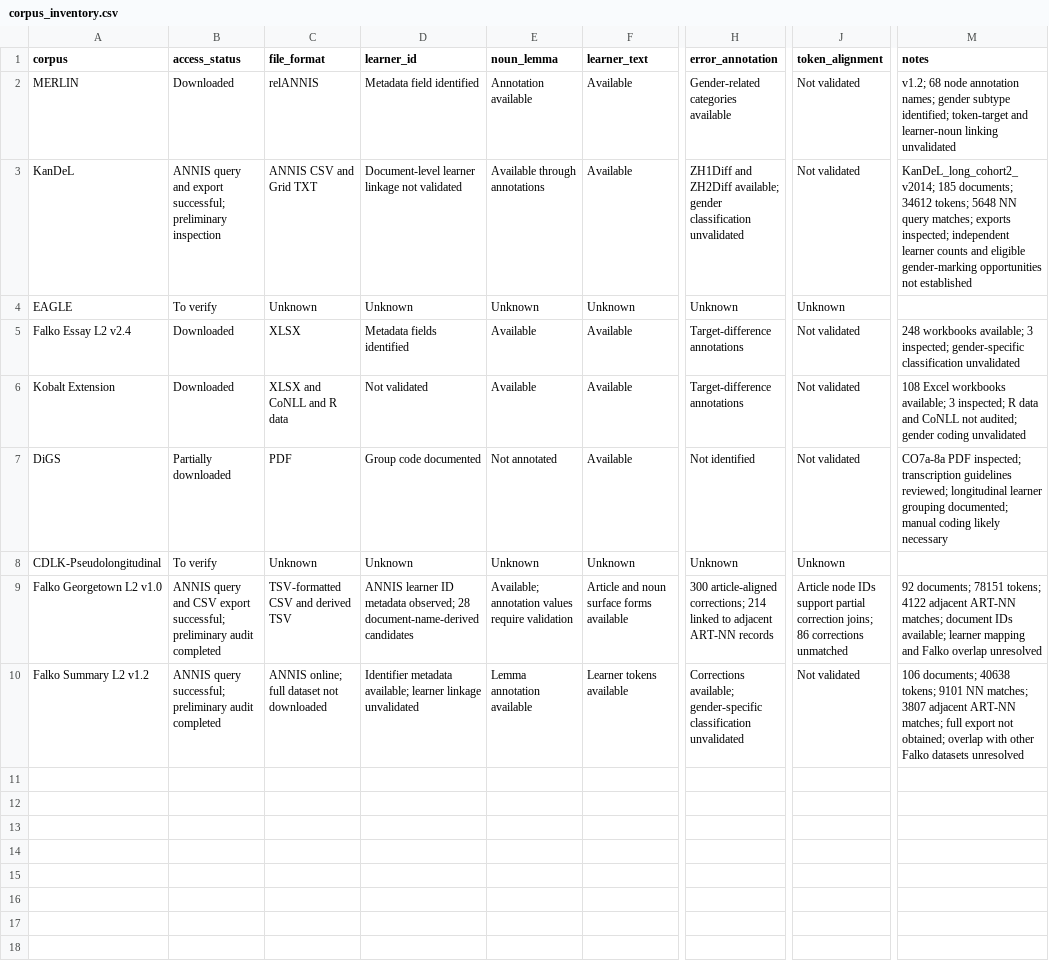
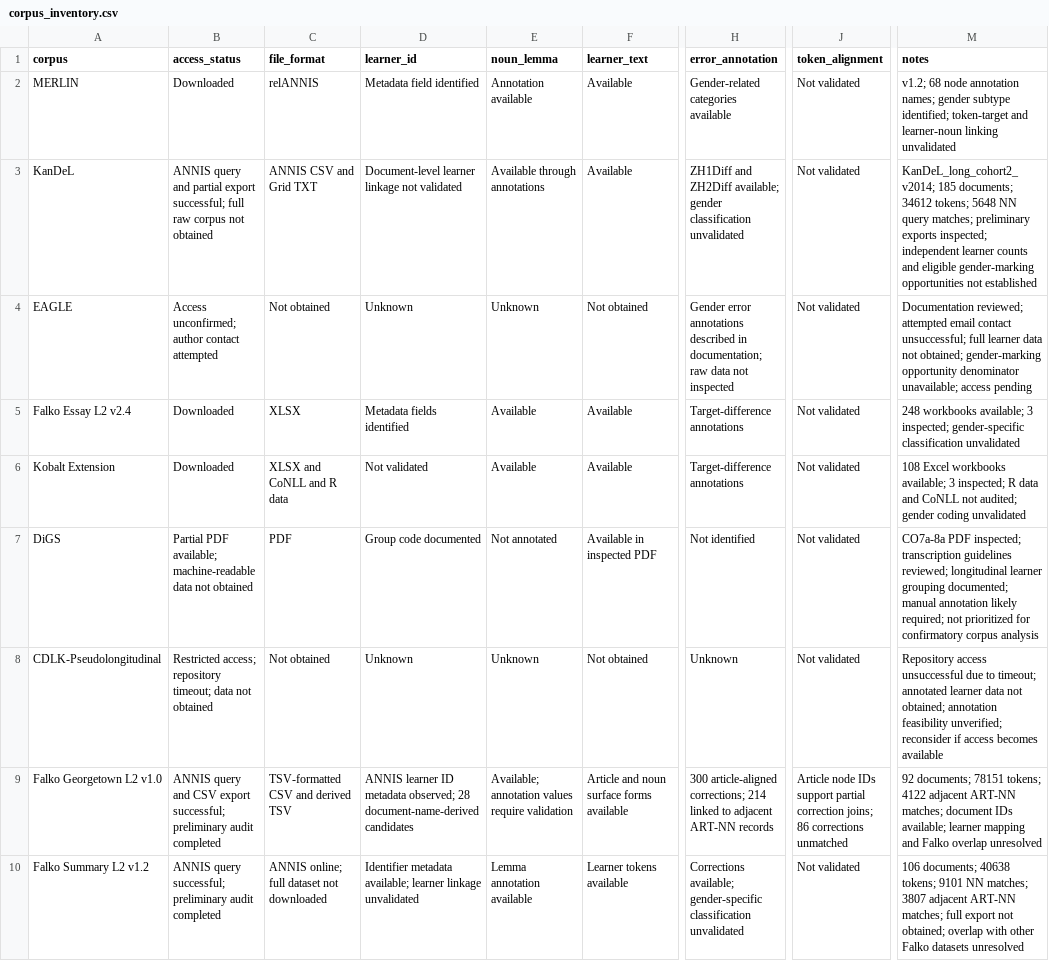
Before and after one commit to EunbeeCho97/l2-german-gender-cue-competition, a CSV file: audit/corpus_inventory.csv, drawn as a sheet; only a part is shown, gaps mark what is left out; the diff names each change by its address in the sheet, - before the commit and + after, or states it on an @@ line.

Commit message:
Update access status for EAGLE, DiGS, and CDLK

```diff
--- a/audit/corpus_inventory.csv
+++ b/audit/corpus_inventory.csv
-B3 (access_status): …query and export successful; preliminary inspection
+B3 (access_status): …query and partial export successful; full raw corpus not obtained
-M3 (notes): …query matches; exports inspected;…
+M3 (notes): …query matches; preliminary exports inspected;…
-B4 (access_status): To verify
+B4 (access_status): Access unconfirmed; author contact attempted
-C4 (file_format): Unknown
+C4 (file_format): Not obtained
-F4 (learner_text): Unknown
+F4 (learner_text): Not obtained
-H4 (error_annotation): Unknown
+H4 (error_annotation): Gender error annotations described in documentation; raw data not inspected
-J4 (token_alignment): Unknown
+J4 (token_alignment): Not validated
-M4 (notes): (empty)
+M4 (notes): Documentation reviewed; attempted email contact unsuccessful; full learner data not obtained; gender-marking opportunity denominator unavailable; access pending
-B7 (access_status): Partially downloaded
+B7 (access_status): Partial PDF available; machine-readable data not obtained
-F7 (learner_text): Available
+F7 (learner_text): Available in inspected PDF
-M7 (notes): …documented; manual coding likely necessary
+M7 (notes): …documented; manual annotation likely required; not prioritized for confirmatory corpus analysis
-B8 (access_status): To verify
+B8 (access_status): Restricted access; repository timeout; data not obtained
-C8 (file_format): Unknown
+C8 (file_format): Not obtained
-F8 (learner_text): Unknown
+F8 (learner_text): Not obtained
-J8 (token_alignment): Unknown
+J8 (token_alignment): Not validated
-M8 (notes): (empty)
+M8 (notes): Repository access unsuccessful due to timeout; annotated learner data not obtained; annotation feasibility unverified; reconsider if access becomes available
```
